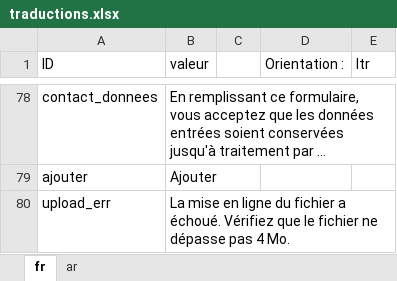
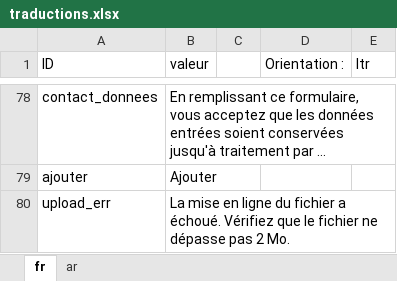
Before and after one commit to Jerem-dY/Makki, an Excel workbook: traductions/traductions.xlsx, sheet fr, drawn as a sheet; only a part is shown, gaps mark what is left out; long unchanged cells end in …; values as stored, in another font and other column widths than the file's, no borders; table styles not drawn; the diff names each change by its address in the sheet, - before the commit and + after, or states it on an @@ line.

```diff
--- a/traductions/traductions.xlsx (sheet fr)
+++ b/traductions/traductions.xlsx (sheet fr)
-B80 (valeur): …dépasse pas 4 Mo.
+B80 (valeur): …dépasse pas 2 Mo.
```
Also changed, not shown: sheet ar, 3 other files.
